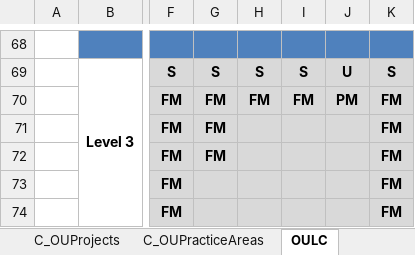
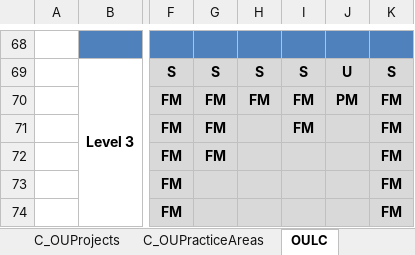
Before and after one commit to DemixTech/CMMITools, an Excel workbook: 2021-04-12to04-16 (A5) C53517 SoftMARS/00_Data_Reference.xlsm, sheet OULC, drawn as a sheet; only a part is shown, gaps mark what is left out; values as stored, in another font and other column widths than the file's, no borders; conditional formats not drawn; the diff names each change by its address in the sheet, - before the commit and + after, or states it on an @@ line.

```diff
--- a/2021-04-12to04-16 (A5) C53517 SoftMARS/00_Data_Reference.xlsm (sheet OULC)
+++ b/2021-04-12to04-16 (A5) C53517 SoftMARS/00_Data_Reference.xlsm (sheet OULC)
-I71: (empty)
+I71: FM
```
Also changed, not shown: sheet Release, hidden cells, charts or pictures, 2021-04-12to04-16 (A5) C53517 SoftMARS/10_53v01_MarsBaseAlpha_CAS_Plan.xlsm, 1 other file.
